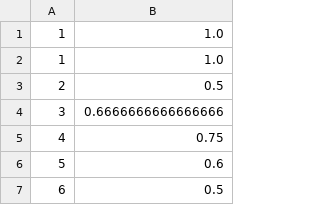
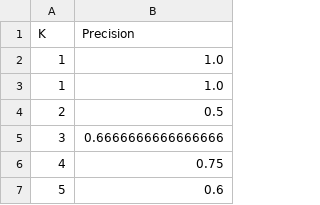
Before and after one commit to BerndMenia/Information-Retrieval, a CSV file: code/src/exercise2/report/graphs/Precision1.csv (was code/src/exercise2/graphs/F1Score1.csv), drawn as a sheet; only a part is shown; the shorter side is filled out with more unchanged rows.

```diff
--- a/code/src/exercise2/graphs/F1Score1.csv
+++ b/code/src/exercise2/report/graphs/Precision1.csv
@@ -1 +1,2 @@
+K, Precision
 1, 1.0
```
Also changed, not shown: 25 other files.
